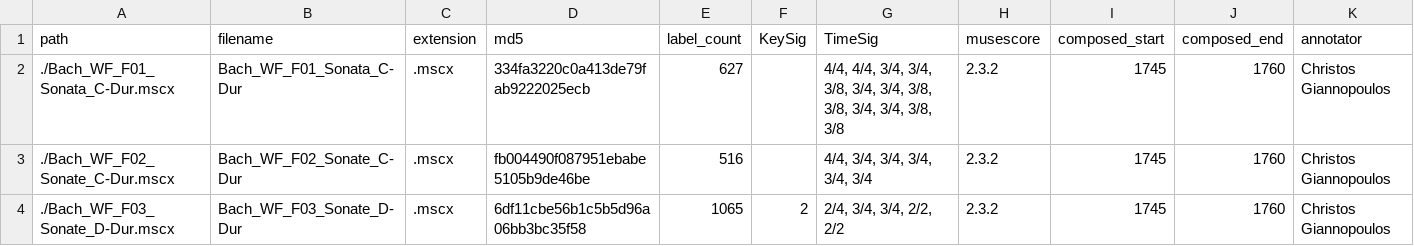
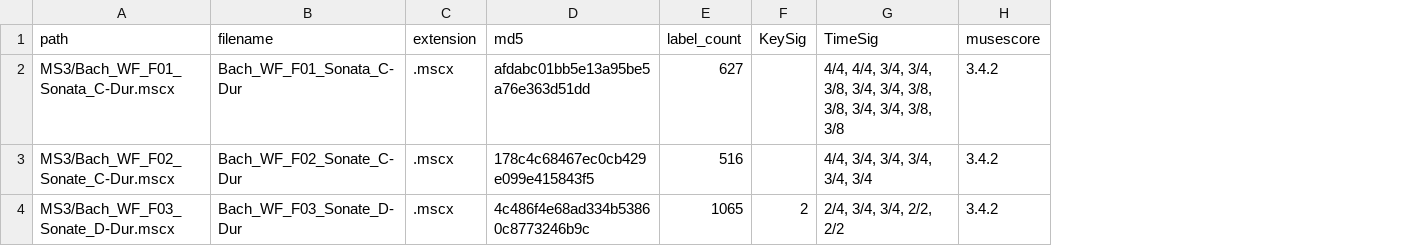
Before and after one commit to DCMLab/wf_bach_sonatas, a TSV file: metadata.tsv, drawn as a sheet; the diff names each change by its address in the sheet, - before the commit and + after, or states it on an @@ line.

Commit message:
updated metadata

```diff
--- a/metadata.tsv
+++ b/metadata.tsv
-column I (composed_start), rows 2-4: all 1745
-column J (composed_end), rows 2-4: all 1760
-column K (annotator), rows 2-4: all Christos Giannopoulos
-A2 (path): ./Bach_WF_F01_Sonata_C-Dur.mscx
+A2 (path): MS3/Bach_WF_F01_Sonata_C-Dur.mscx
-D2 (md5): 334fa3220c0a413de79fab9222025ecb
+D2 (md5): afdabc01bb5e13a95be5a76e363d51dd
-H2:H4 (musescore): 2.3.2
+H2:H4 (musescore): 3.4.2
-A3 (path): ./Bach_WF_F02_Sonate_C-Dur.mscx
+A3 (path): MS3/Bach_WF_F02_Sonate_C-Dur.mscx
-D3 (md5): fb004490f087951ebabe5105b9de46be
+D3 (md5): 178c4c68467ec0cb429e099e415843f5
-A4 (path): ./Bach_WF_F03_Sonate_D-Dur.mscx
+A4 (path): MS3/Bach_WF_F03_Sonate_D-Dur.mscx
-D4 (md5): 6df11cbe56b1c5b5d96a06bb3bc35f58
+D4 (md5): 4c486f4e68ad334b53860c8773246b9c
```
